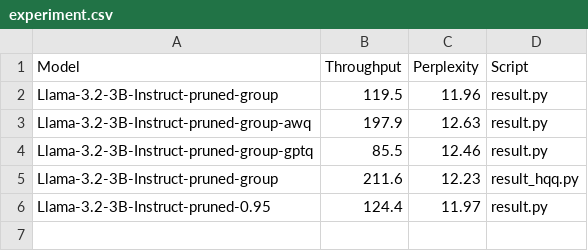
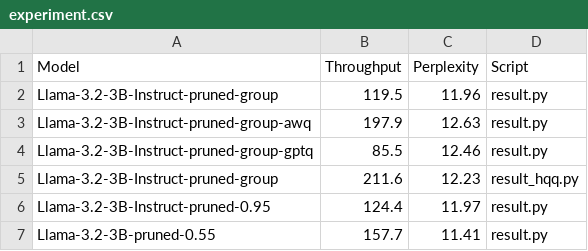
Before and after one commit to tonychu27/Edge-AI, a CSV file: final/experiment.csv, drawn as a sheet.

```diff
--- a/final/experiment.csv
+++ b/final/experiment.csv
@@ -6 +6,2 @@ Llama-3.2-3B-Instruct-pruned-group,211.6,12.23,result_hqq.py
 Llama-3.2-3B-Instruct-pruned-0.95,124.4,11.97,result.py
+Llama-3.2-3B-pruned-0.55,157.7,11.41,result.py
```
Also changed, not shown: 6 other files.
